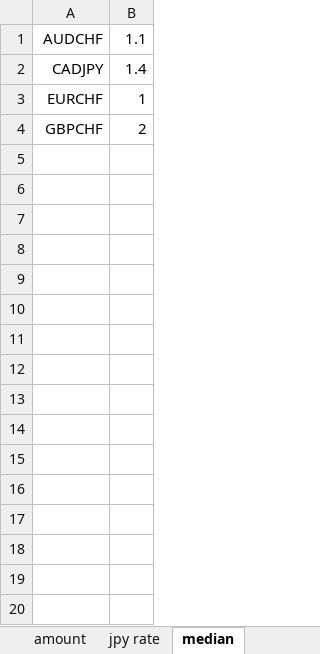
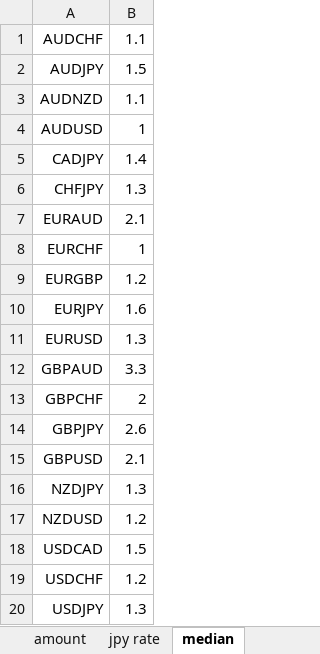
Before and after one commit to atsushi20150730/volatility, an Excel workbook: volatility/src/1st.xlsx, sheet median, drawn as a sheet; values as stored, in another font and other column widths than the file's, no borders; the diff names each change by its address in the sheet, - before the commit and + after, or states it on an @@ line.

```diff
--- a/volatility/src/1st.xlsx (sheet median)
+++ b/volatility/src/1st.xlsx (sheet median)
+row 2: AUDJPY | 1.5
+row 3: AUDNZD | 1.1
+row 4: AUDUSD | 1
+row 6: CHFJPY | 1.3
+row 7: EURAUD | 2.1
+row 9: EURGBP | 1.2
+row 10: EURJPY | 1.6
+row 11: EURUSD | 1.3
+row 12: GBPAUD | 3.3
+row 14: GBPJPY | 2.6
+row 15: GBPUSD | 2.1
+row 16: NZDJPY | 1.3
+row 17: NZDUSD | 1.2
+row 18: USDCAD | 1.5
+row 19: USDCHF | 1.2
+row 20: USDJPY | 1.3
```
Also changed, not shown: formulas that keep their value, volatility/src/2nd.xlsx, volatility/src/3rd.xlsx, 3 other files.
